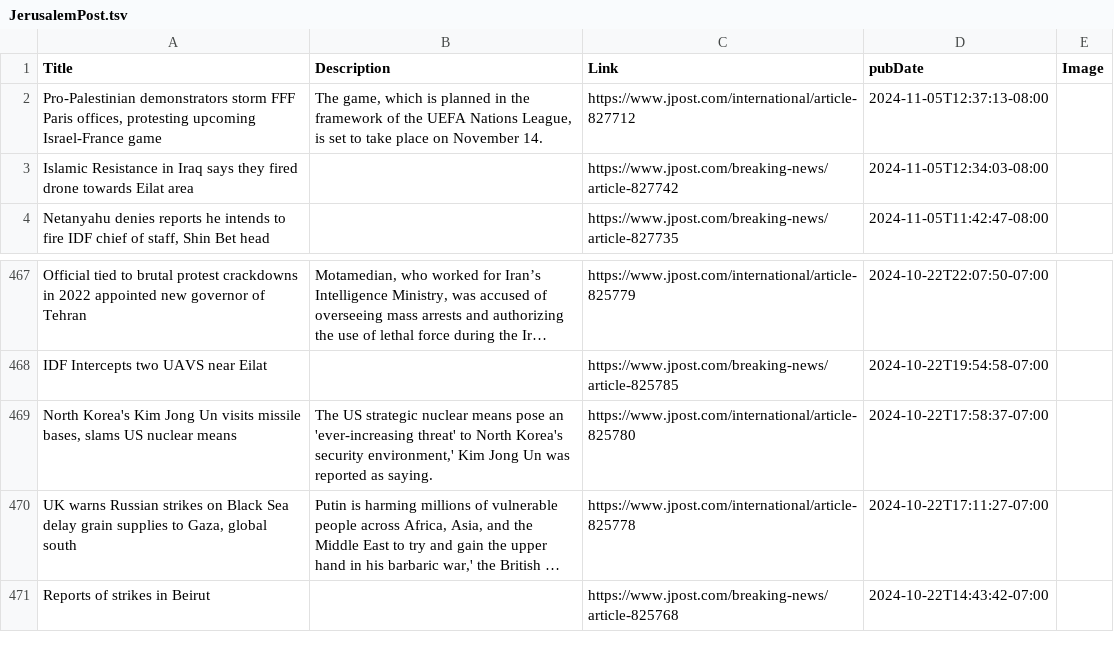
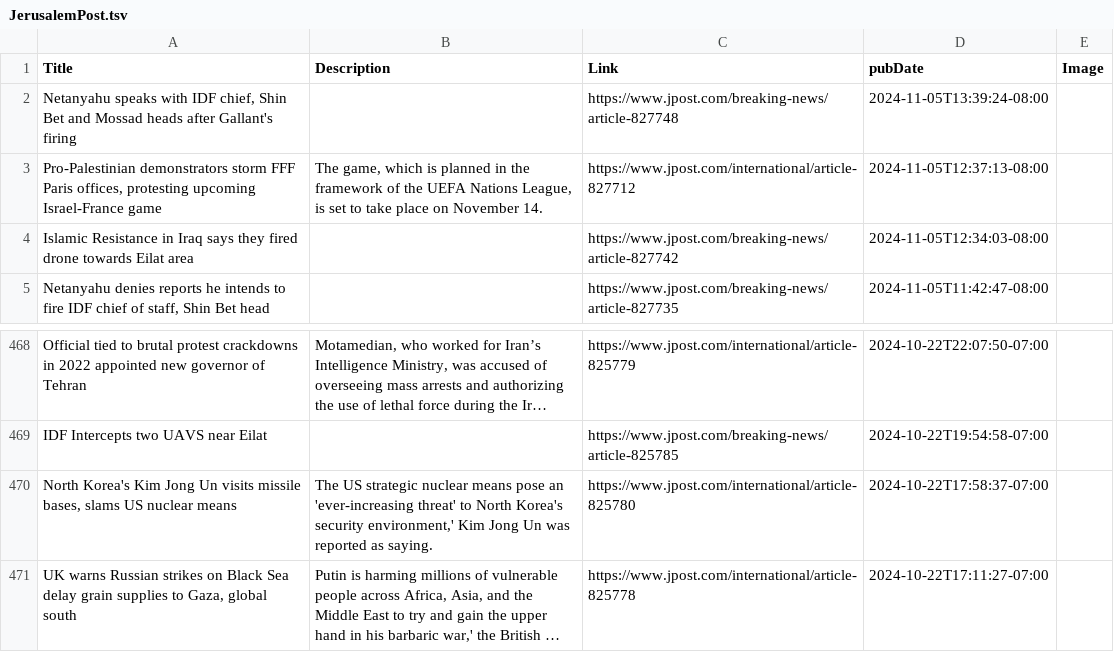
Before and after one commit to NewsCorpGSOC/newscorpgsoc.github.io, a TSV file: GoogleSheets/JerusalemPost.tsv, drawn as a sheet; only a part is shown, gaps mark what is left out; long unchanged cells end in …; removed rows and columns are numbered as before the commit, all else as after; the diff names each change by its address in the sheet, - before the commit and + after, or states it on an @@ line.

Commit message:
Routine update of JerusalemPost TSV file

```diff
--- a/GoogleSheets/JerusalemPost.tsv
+++ b/GoogleSheets/JerusalemPost.tsv
+row 2: Netanyahu speaks with IDF chief, Shin Bet and Mossad heads after Gallant's firing |  | https://www.jpost.com/breaking-news/article-827748 | 2024-11-05T13:39:24-08:00
-row 471: Reports of strikes in Beirut |  | https://www.jpost.com/breaking-news/article-825768 | 2024-10-22T14:43:42-07:00
```
